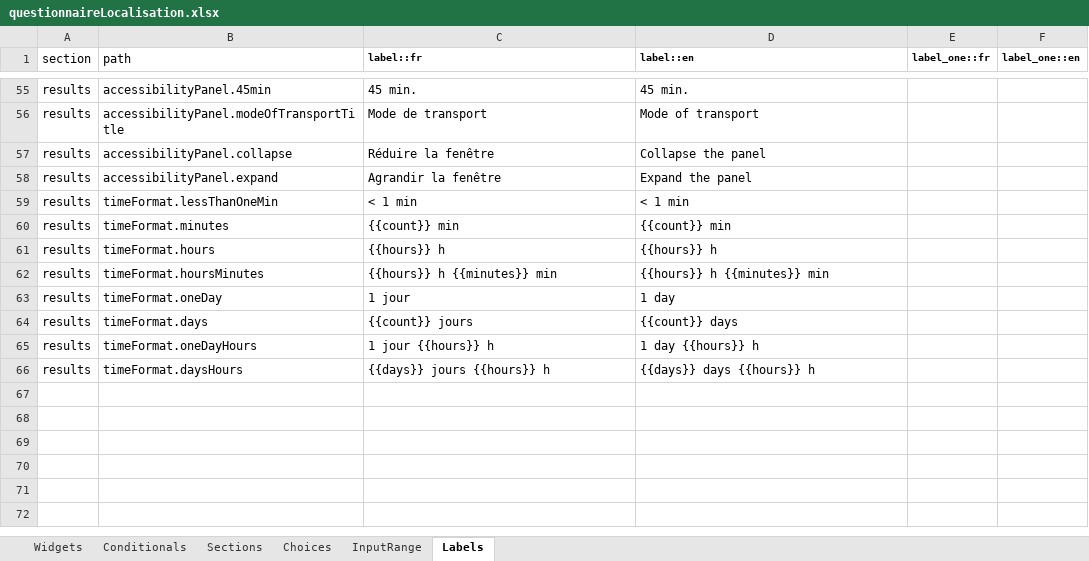
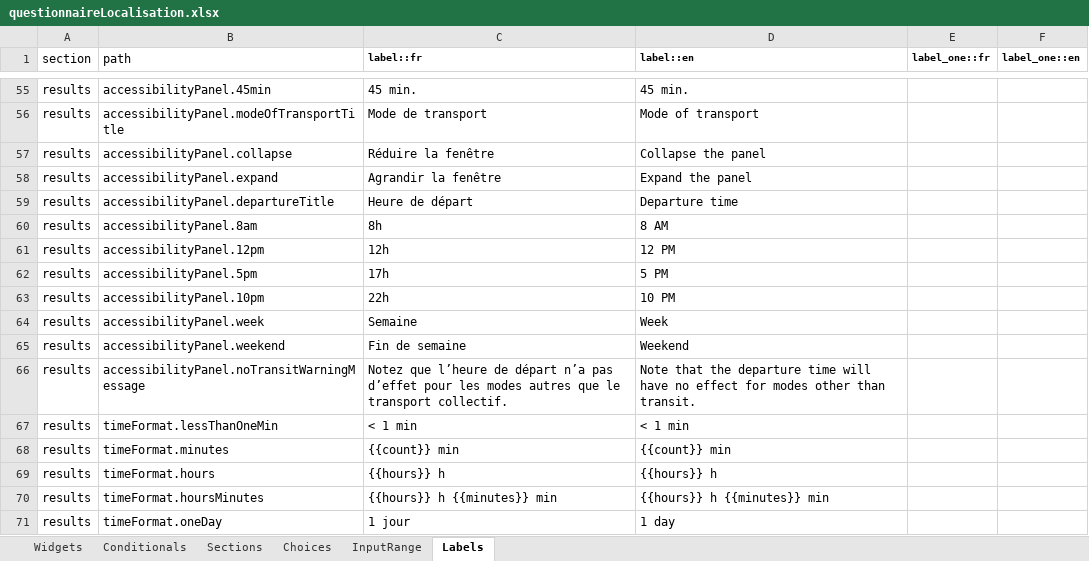
Before and after one commit to chairemobilite/localisation, an Excel workbook: localisation/references/questionnaireLocalisation.xlsx, sheet Labels, drawn as a sheet; only a part is shown, gaps mark what is left out; the shorter side is filled out with more unchanged rows; values as stored, in another font and other column widths than the file's, no borders; the diff names each change by its address in the sheet, - before the commit and + after, or states it on an @@ line.

Commit message:
Display accessibility maps for various times
Calculate the accessibility maps for transit mode for four departure times, on the week and weekend, and add buttons in the UI to change which one to display.
Fix: #125

```diff
--- a/localisation/references/questionnaireLocalisation.xlsx (sheet Labels)
+++ b/localisation/references/questionnaireLocalisation.xlsx (sheet Labels)
+row 59: results | accessibilityPanel.departureTitle | Heure de départ | Departure time
+row 60: results | accessibilityPanel.8am | 8h | 8 AM
+row 61: results | accessibilityPanel.12pm | 12h | 12 PM
+row 62: results | accessibilityPanel.5pm | 17h | 5 PM
+row 63: results | accessibilityPanel.10pm | 22h | 10 PM
+row 64: results | accessibilityPanel.week | Semaine | Week
+row 65: results | accessibilityPanel.weekend | Fin de semaine | Weekend
+row 66: results | accessibilityPanel.noTransitWarningMessage | Notez que l’heure de départ n’a pas d’effet pour les modes autres que le transport collectif. | Note that the departure time will have no effect for modes other than transit.
```
Also changed, not shown: 12 other files.
